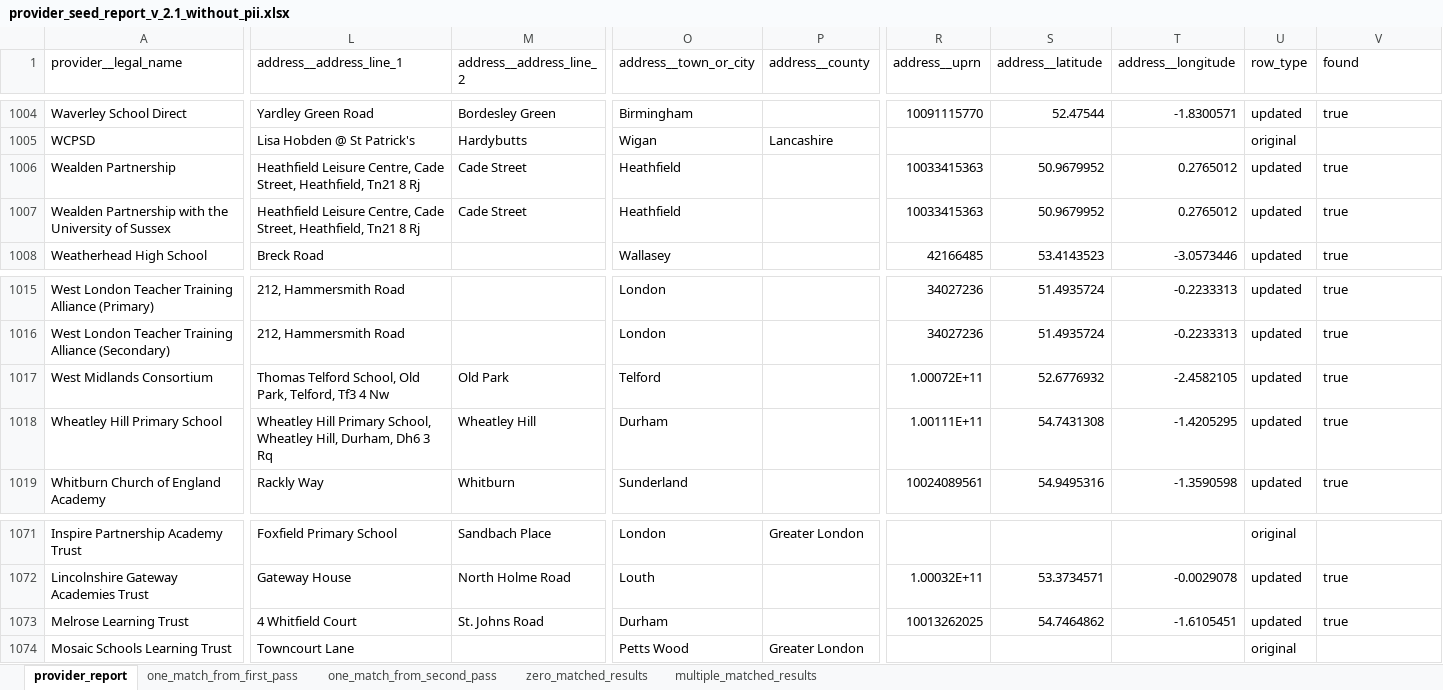
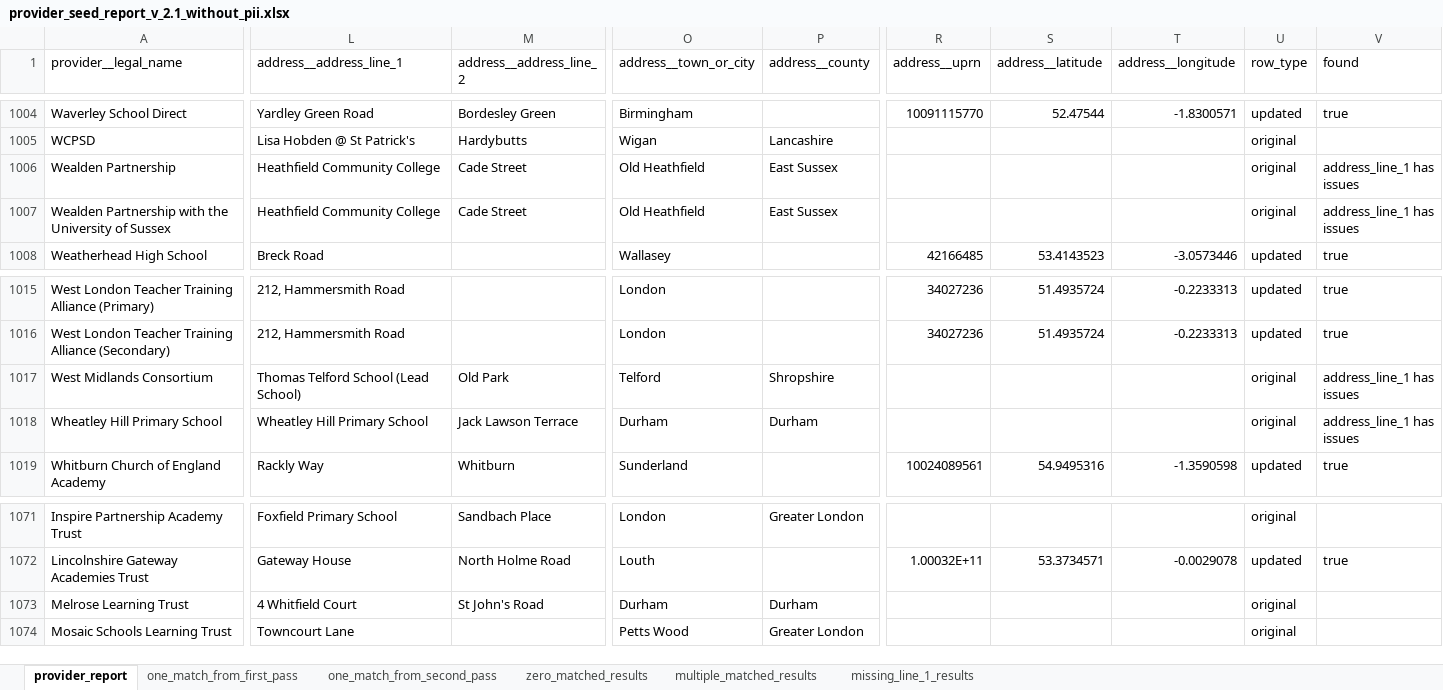
Before and after one commit to DFE-Digital/register-training-providers, an Excel workbook: lib/data/provider_seed_report_v_2.1_without_pii.xlsx, sheet provider_report, drawn as a sheet; only a part is shown, gaps mark what is left out; values as stored, in another font and other column widths than the file's, no borders; the diff covers the shown part only; the diff names each change by its address in the sheet, - before the commit and + after, or states it on an @@ line.

Commit message:
[0371] Amended to denote missing address line 1 issues

```diff
--- a/lib/data/provider_seed_report_v_2.1_without_pii.xlsx (sheet provider_report)
+++ b/lib/data/provider_seed_report_v_2.1_without_pii.xlsx (sheet provider_report)
+sheet tab: missing_line_1_results
-L1006:L1007 (address__address_line_1): Heathfield Leisure Centre, Cade Street, Heathfield, Tn21 8 Rj
+L1006:L1007 (address__address_line_1): Heathfield Community College
-O1006:O1007 (address__town_or_city): Heathfield
+O1006:O1007 (address__town_or_city): Old Heathfield
-P1006:P1007 (address__county): (empty)
+P1006:P1007 (address__county): East Sussex
-R1006:R1007 (address__uprn): 10033415363
+R1006:R1007 (address__uprn): (empty)
-S1006:S1007 (address__latitude): 50.9679952
+S1006:S1007 (address__latitude): (empty)
-T1006:T1007 (address__longitude): 0.2765012
+T1006:T1007 (address__longitude): (empty)
-U1006:U1007 (row_type): updated
+U1006:U1007 (row_type): original
-V1006:V1007 (found): true
+V1006:V1007 (found): address_line_1 has issues
-L1017 (address__address_line_1): Thomas Telford School, Old Park, Telford, Tf3 4 Nw
+L1017 (address__address_line_1): Thomas Telford School (Lead School)
-P1017 (address__county): (empty)
+P1017 (address__county): Shropshire
-R1017 (address__uprn): 1.00072E+11
+R1017 (address__uprn): (empty)
-S1017 (address__latitude): 52.6776932
+S1017 (address__latitude): (empty)
-T1017 (address__longitude): -2.4582105
+T1017 (address__longitude): (empty)
-U1017:U1018 (row_type): updated
+U1017:U1018 (row_type): original
-V1017:V1018 (found): true
+V1017:V1018 (found): address_line_1 has issues
-L1018 (address__address_line_1): Wheatley Hill Primary School, Wheatley Hill, Durham, Dh6 3 Rq
+L1018 (address__address_line_1): Wheatley Hill Primary School
-M1018 (address__address_line_2): Wheatley Hill
+M1018 (address__address_line_2): Jack Lawson Terrace
-P1018 (address__county): (empty)
+P1018 (address__county): Durham
-R1018 (address__uprn): 1.00111E+11
+R1018 (address__uprn): (empty)
-S1018 (address__latitude): 54.7431308
+S1018 (address__latitude): (empty)
-T1018 (address__longitude): -1.4205295
+T1018 (address__longitude): (empty)
-M1073 (address__address_line_2): St. Johns Road
+M1073 (address__address_line_2): St John's Road
-P1073 (address__county): (empty)
+P1073 (address__county): Durham
-R1073 (address__uprn): 10013262025
+R1073 (address__uprn): (empty)
-S1073 (address__latitude): 54.7464862
+S1073 (address__latitude): (empty)
-T1073 (address__longitude): -1.6105451
+T1073 (address__longitude): (empty)
-U1073 (row_type): updated
+U1073 (row_type): original
-V1073 (found): true
+V1073 (found): (empty)
```
Also changed, not shown: 155 edited cells elsewhere in this sheet, sheet one_match_from_first_pass, sheet one_match_from_second_pass, sheet multiple_matched_results, 1 other file.
